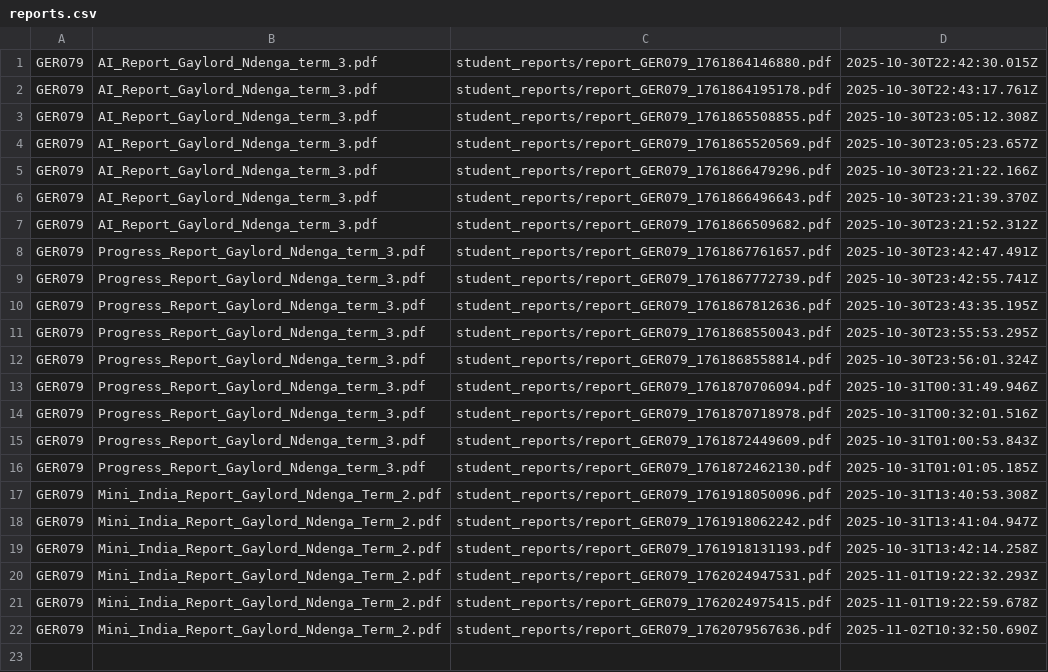
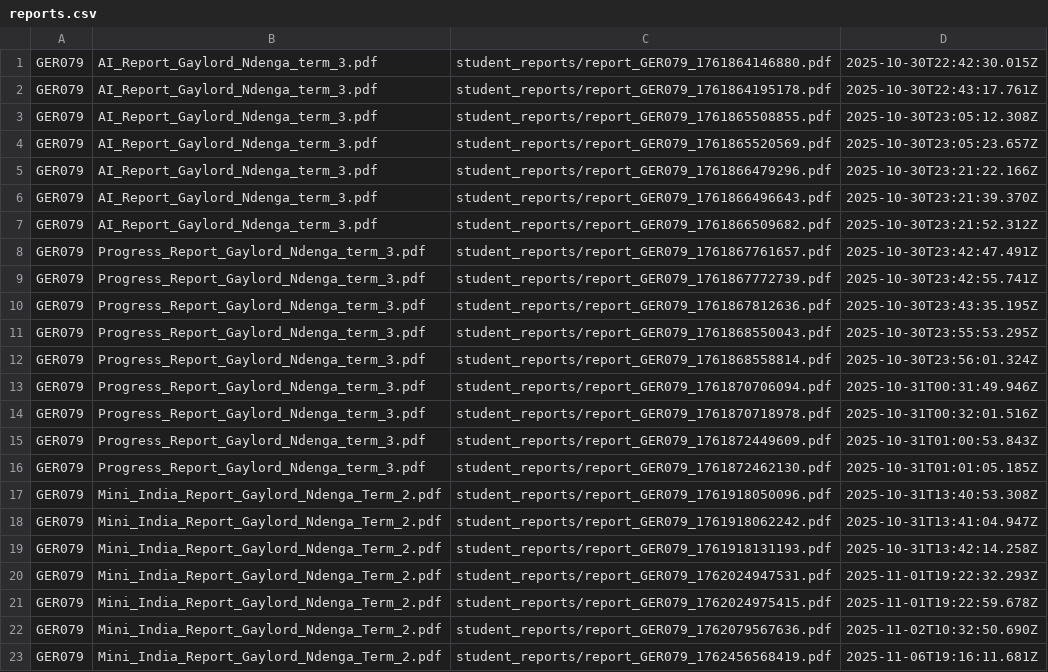
Before and after one commit to analyst-doe123-hue/clevvjs, a CSV file: data/reports.csv, drawn as a sheet; the diff names each change by its address in the sheet, - before the commit and + after, or states it on an @@ line.

```diff
--- a/data/reports.csv
+++ b/data/reports.csv
+row 23: GER079 | Mini_India_Report_Gaylord_Ndenga_Term_2.pdf | student_reports/report_GER079_1762456568419.pdf | 2025-11-06T19:16:11.681Z
```
Also changed, not shown: data/students.csv, data/terms.csv, 20 other files.
